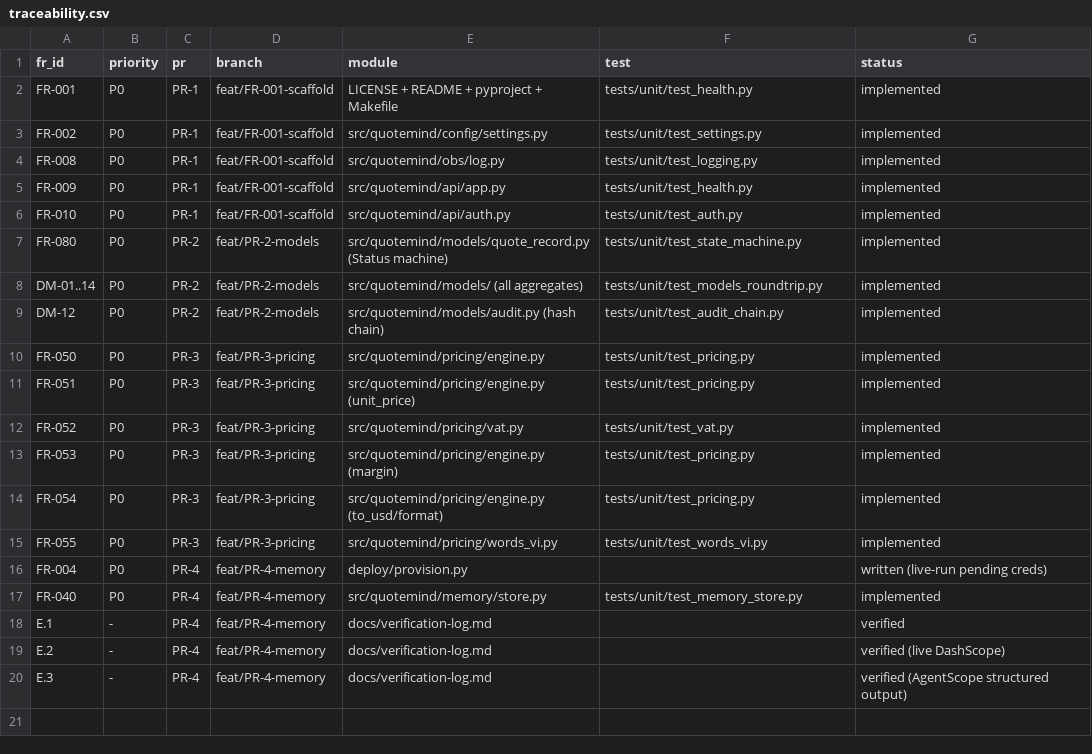
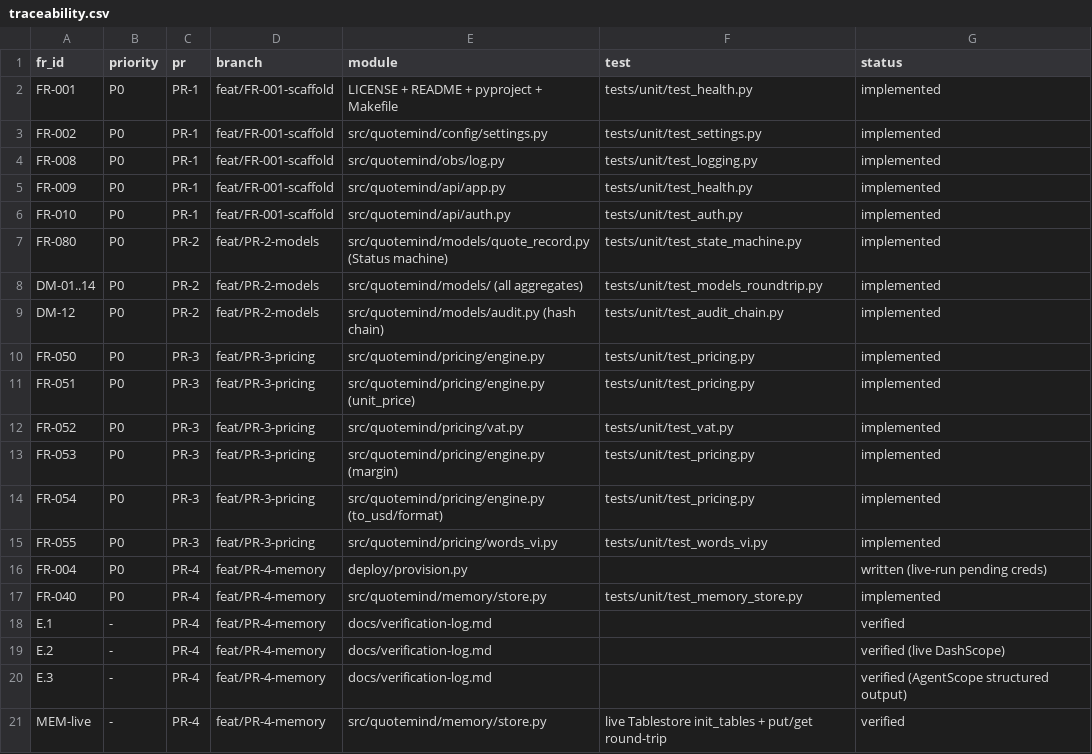
Before and after one commit to cyberskill-official/quote-mind, a CSV file: docs/traceability.csv, drawn as a sheet.

Commit message:
verify(memory): Tablestore live round-trip pass (PR-4)
Fixed a .env config typo (TABLESTORE_INSTANCE quotemind -> quotemind-demo). Against the live ap-southeast-1 instance, MemoryFacade.init_tables() provisioned the tables and a put_customer/get_customer round-trip returned an equal model: the memory adapter is verified against real Tablestore. OSS still 403 UserDisable pending account activation.

```diff
--- a/docs/traceability.csv
+++ b/docs/traceability.csv
@@ -20 +20,2 @@ E.2,-,PR-4,feat/PR-4-memory,docs/verification-log.md,,verified (live DashScope)
 E.3,-,PR-4,feat/PR-4-memory,docs/verification-log.md,,verified (AgentScope structured output)
+MEM-live,-,PR-4,feat/PR-4-memory,src/quotemind/memory/store.py,live Tablestore init_tables + put/get round-trip,verified
```
Also changed, not shown: 2 other files.
